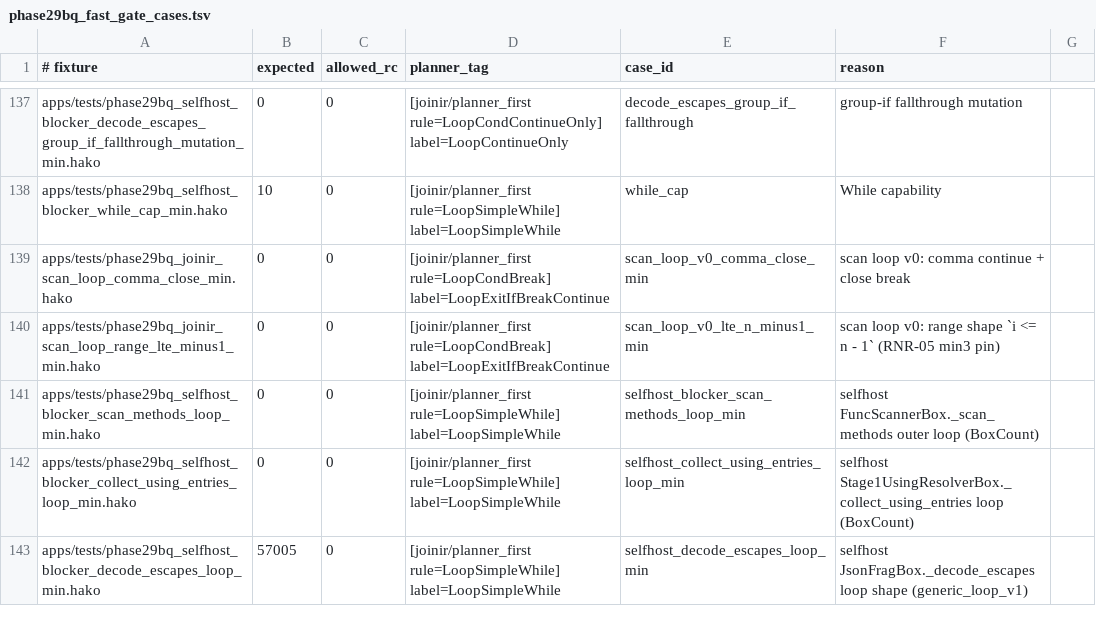
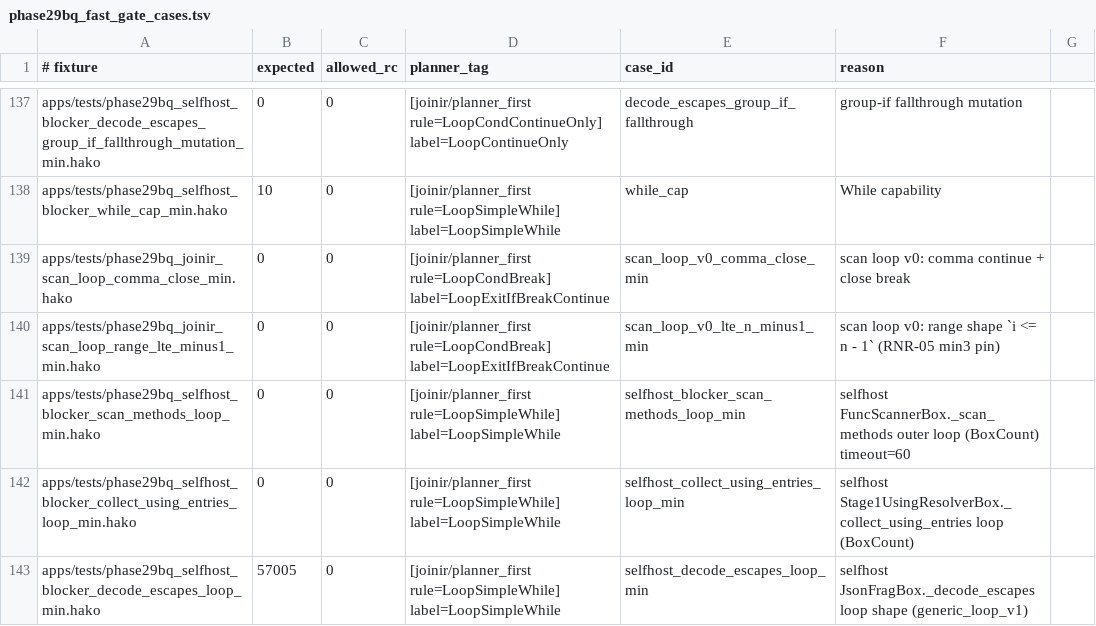
Before and after one commit to hakorune/hakorune, a TSV file: tools/smokes/v2/profiles/integration/joinir/phase29bq_fast_gate_cases.tsv, drawn as a sheet; only a part is shown, gaps mark what is left out.

```diff
--- a/tools/smokes/v2/profiles/integration/joinir/phase29bq_fast_gate_cases.tsv
+++ b/tools/smokes/v2/profiles/integration/joinir/phase29bq_fast_gate_cases.tsv
@@ -140,3 +140,3 @@ apps/tests/phase29bq_joinir_scan_loop_comma_close_min.hako	0	0	[joinir/planner_f
 apps/tests/phase29bq_joinir_scan_loop_range_lte_minus1_min.hako	0	0	[joinir/planner_first rule=LoopCondBreak] label=LoopExitIfBreakContinue	scan_loop_v0_lte_n_minus1_min	scan loop v0: range shape `i <= n - 1` (RNR-05 min3 pin)
-apps/tests/phase29bq_selfhost_blocker_scan_methods_loop_min.hako	0	0	[joinir/planner_first rule=LoopSimpleWhile] label=LoopSimpleWhile	selfhost_blocker_scan_methods_loop_min	selfhost FuncScannerBox._scan_methods outer loop (BoxCount)
+apps/tests/phase29bq_selfhost_blocker_scan_methods_loop_min.hako	0	0	[joinir/planner_first rule=LoopSimpleWhile] label=LoopSimpleWhile	selfhost_blocker_scan_methods_loop_min	selfhost FuncScannerBox._scan_methods outer loop (BoxCount) timeout=60
 apps/tests/phase29bq_selfhost_blocker_collect_using_entries_loop_min.hako	0	0	[joinir/planner_first rule=LoopSimpleWhile] label=LoopSimpleWhile	selfhost_collect_using_entries_loop_min	selfhost Stage1UsingResolverBox._collect_using_entries loop (BoxCount)
```
Also changed, not shown: 45 other files.
